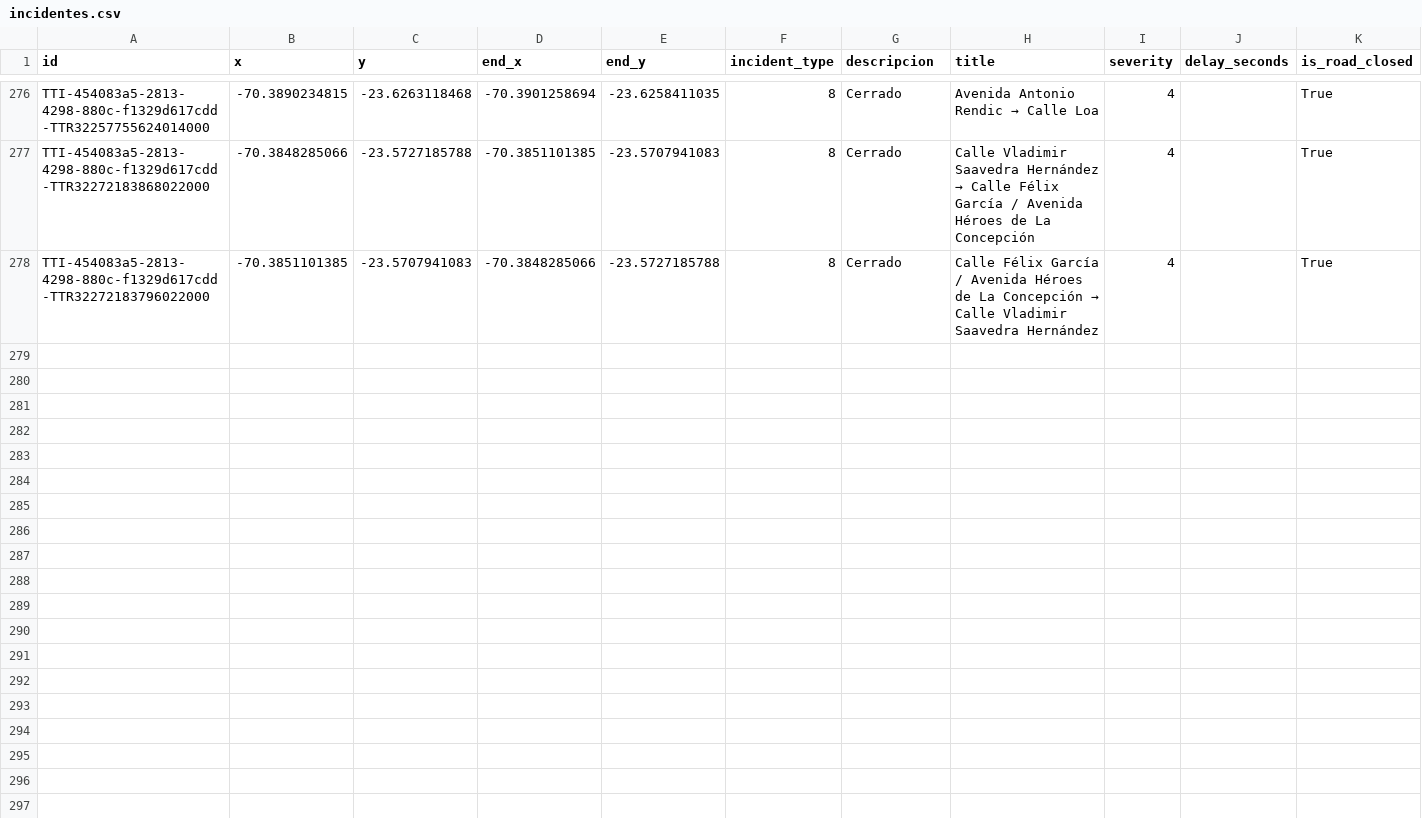
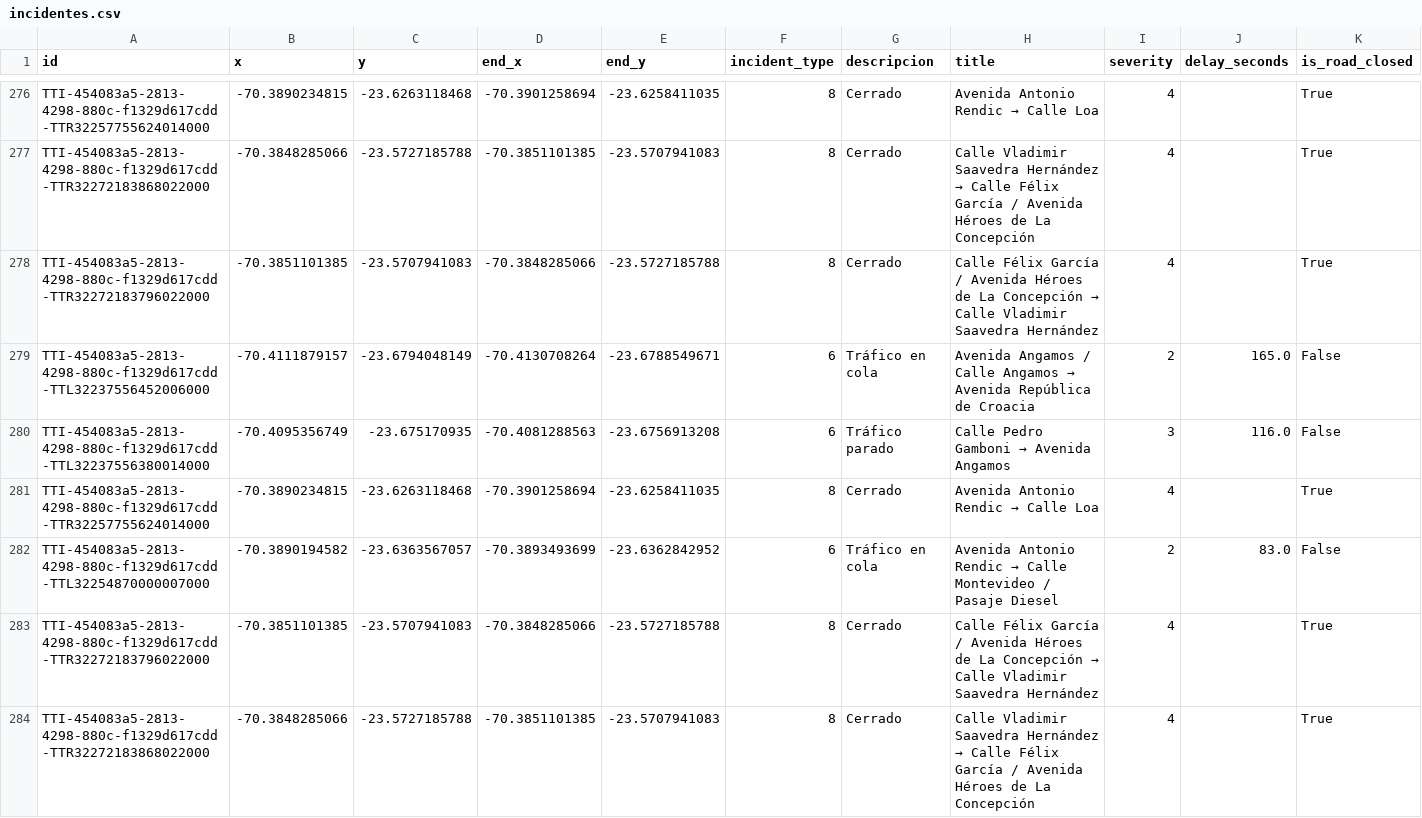
Before and after one commit to wgonzales1/Incidentes_Antofagasta, a CSV file: data/incidentes.csv, drawn as a sheet; only a part is shown, gaps mark what is left out; rows hold the shown columns only; the diff names each change by its address in the sheet, - before the commit and + after, or states it on an @@ line.

```diff
--- a/data/incidentes.csv
+++ b/data/incidentes.csv
+row 279: TTI-454083a5-2813-4298-880c-f1329d617cdd-TTL32237556452006000 | -70.4111879157 | -23.6794048149 | -70.4130708264 | -23.6788549671 | 6 | Tráfico en cola | Avenida Angamos / Calle Angamos → Avenida República de Croacia | 2 | 165.0 | False
+row 280: TTI-454083a5-2813-4298-880c-f1329d617cdd-TTL32237556380014000 | -70.4095356749 | -23.675170935 | -70.4081288563 | -23.6756913208 | 6 | Tráfico parado | Calle Pedro Gamboni → Avenida Angamos | 3 | 116.0 | False
+row 281: TTI-454083a5-2813-4298-880c-f1329d617cdd-TTR32257755624014000 | -70.3890234815 | -23.6263118468 | -70.3901258694 | -23.6258411035 | 8 | Cerrado | Avenida Antonio Rendic → Calle Loa | 4 |  | True
+row 282: TTI-454083a5-2813-4298-880c-f1329d617cdd-TTL32254870000007000 | -70.3890194582 | -23.6363567057 | -70.3893493699 | -23.6362842952 | 6 | Tráfico en cola | Avenida Antonio Rendic → Calle Montevideo / Pasaje Diesel | 2 | 83.0 | False
+row 283: TTI-454083a5-2813-4298-880c-f1329d617cdd-TTR32272183796022000 | -70.3851101385 | -23.5707941083 | -70.3848285066 | -23.5727185788 | 8 | Cerrado | Calle Félix García / Avenida Héroes de La Concepción → Calle Vladimir Saavedra Hernández | 4 |  | True
+row 284: TTI-454083a5-2813-4298-880c-f1329d617cdd-TTR32272183868022000 | -70.3848285066 | -23.5727185788 | -70.3851101385 | -23.5707941083 | 8 | Cerrado | Calle Vladimir Saavedra Hernández → Calle Félix García / Avenida Héroes de La Concepción | 4 |  | True
```
